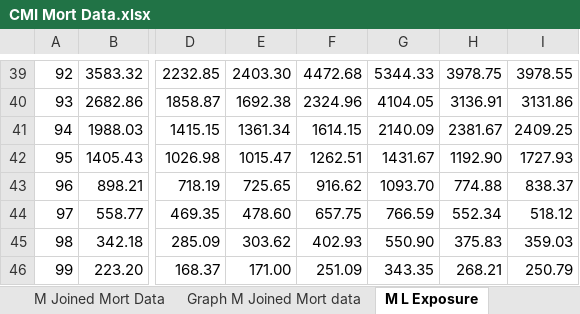
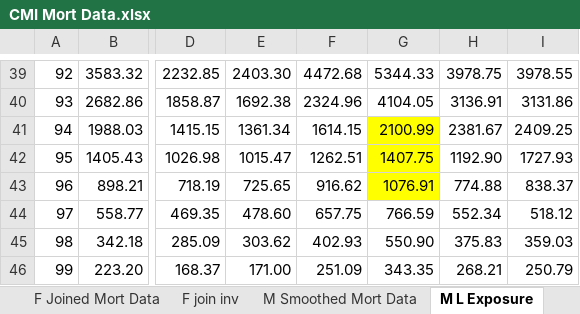
Before and after one commit to AlainW03/longevity-bonds-project2025, an Excel workbook: CMI Mort Data.xlsx, sheet M L Exposure, drawn as a sheet; only a part is shown, gaps mark what is left out; values as stored, in another font and other column widths than the file's, no borders; the diff names each change by its address in the sheet, - before the commit and + after, or states it on an @@ line.

```diff
--- a/CMI Mort Data.xlsx (sheet M L Exposure)
+++ b/CMI Mort Data.xlsx (sheet M L Exposure)
-sheet tab: Graph M Joined Mort data
+sheet tab: F Joined Mort Data
+sheet tab: F join inv
+sheet tab: M Smoothed Mort Data
-G41: 2140.09
+G41: 2100.99
-G41:G43 fill: none
+G41:G43 fill: #FFFF00
-G42: 1431.67
+G42: 1407.75
-G43: 1093.70
+G43: 1076.91
```
Also changed, not shown: sheet M Joined Mort Data, sheet M L Deaths, sheet S3 Lives qx 2009 to 2016, sheet S4 Lives qx 2014 to 2019, charts or pictures, 5 other files.
